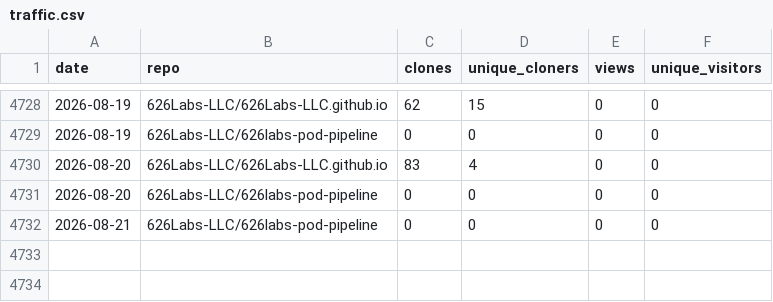
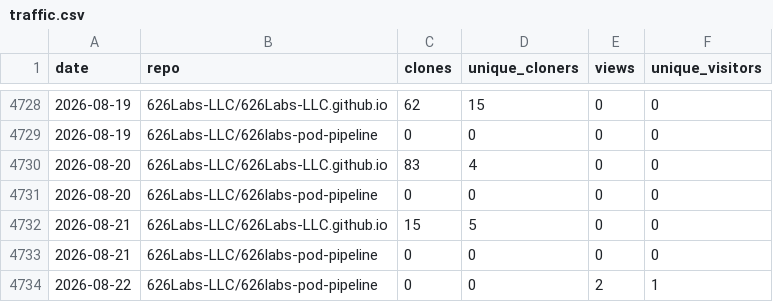
Before and after one commit to 626Labs-LLC/626Labs-LLC.github.io, a CSV file: data/traffic.csv, drawn as a sheet; only a part is shown, gaps mark what is left out; the diff names each change by its address in the sheet, - before the commit and + after, or states it on an @@ line.

```diff
--- a/data/traffic.csv
+++ b/data/traffic.csv
+row 4732: 2026-08-21 | 626Labs-LLC/626Labs-LLC.github.io | 15 | 5 | 0 | 0
+row 4734: 2026-08-22 | 626Labs-LLC/626labs-pod-pipeline | 0 | 0 | 2 | 1
```
Also changed, not shown: 1 other file.
